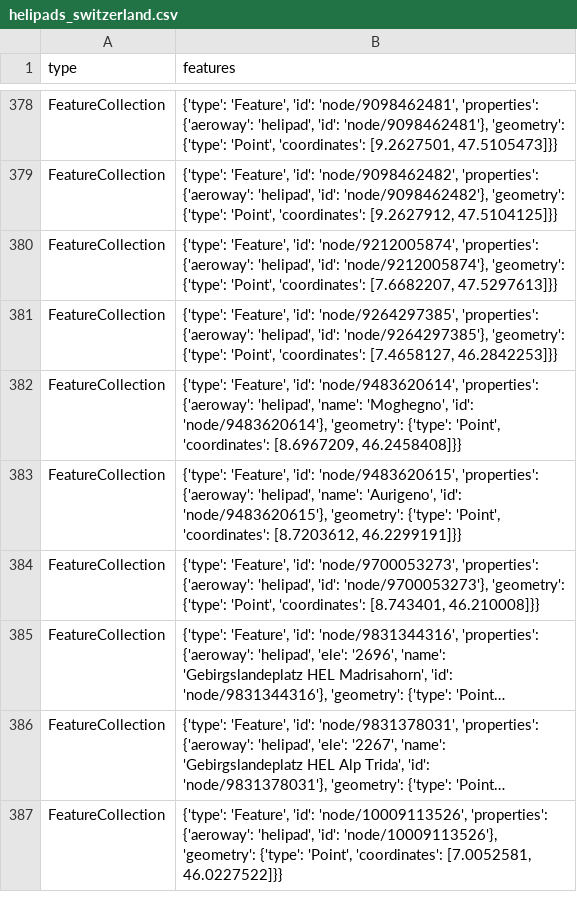
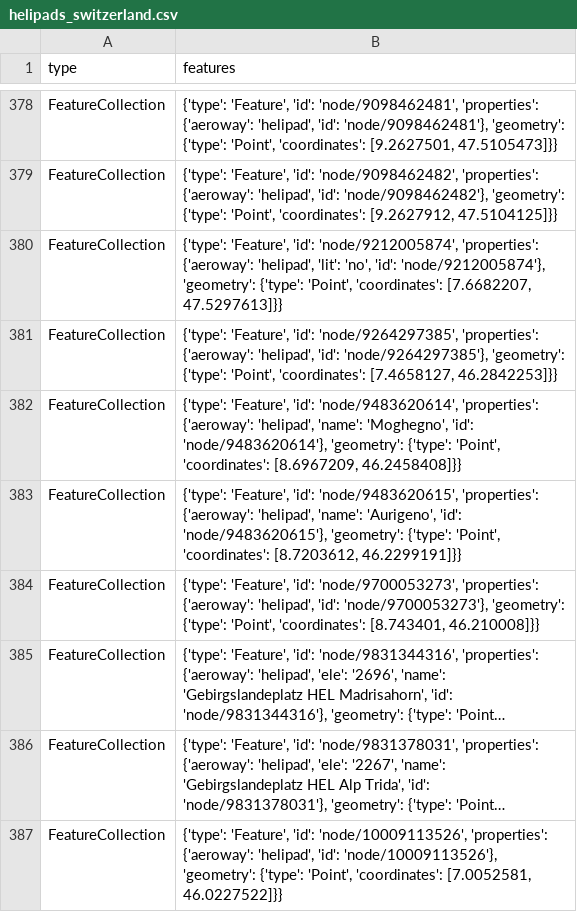
Before and after one commit to chnuessli/elz-data, a CSV file: data/csv/helipad/helipads_switzerland.csv, drawn as a sheet; only a part is shown, gaps mark what is left out; long unchanged cells end in ….

```diff
--- a/data/csv/helipad/helipads_switzerland.csv
+++ b/data/csv/helipad/helipads_switzerland.csv
@@ -379,3 +379,3 @@ FeatureCollection,"{'type': 'Feature', 'id': 'node/9098462481', 'properties': {'
 FeatureCollection,"{'type': 'Feature', 'id': 'node/9098462482', 'properties': {'aeroway': 'helipad', 'id': 'node/9098462482'}, 'geometry': {'type': 'Point', 'coordinates': [9.2627912, 47.5104125]}}"
-FeatureCollection,"{'type': 'Feature', 'id': 'node/9212005874', 'properties': {'aeroway': 'helipad', 'id': 'node/9212005874'}, 'geometry': {'type': 'Point', 'coordinates': [7.6682207, 47.5297613]}}"
+FeatureCollection,"{'type': 'Feature', 'id': 'node/9212005874', 'properties': {'aeroway': 'helipad', 'lit': 'no', 'id': 'node/9212005874'}, 'geometry': {'type': 'Point', 'coordinates': [7.6682207, 47.5297613]}}"
 FeatureCollection,"{'type': 'Feature', 'id': 'node/9264297385', 'properties': {'aeroway': 'helipad', 'id': 'node/9264297385'}, 'geometry': {'type': 'Point', 'coordinates': [7.4658127, 46.2842253]}}"
```
Also changed, not shown: data/csv/access/gates/gates_dispo_srz.csv, data/csv/access/gates/gates_kt_zh.csv, 5 other files.
